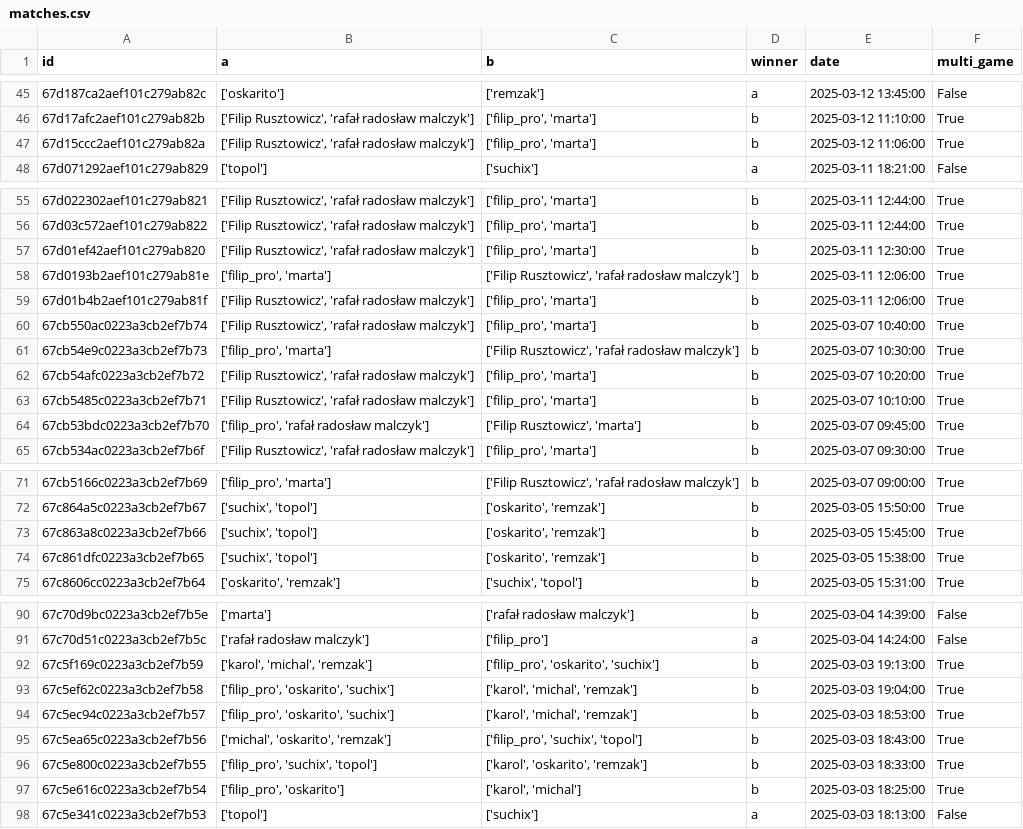
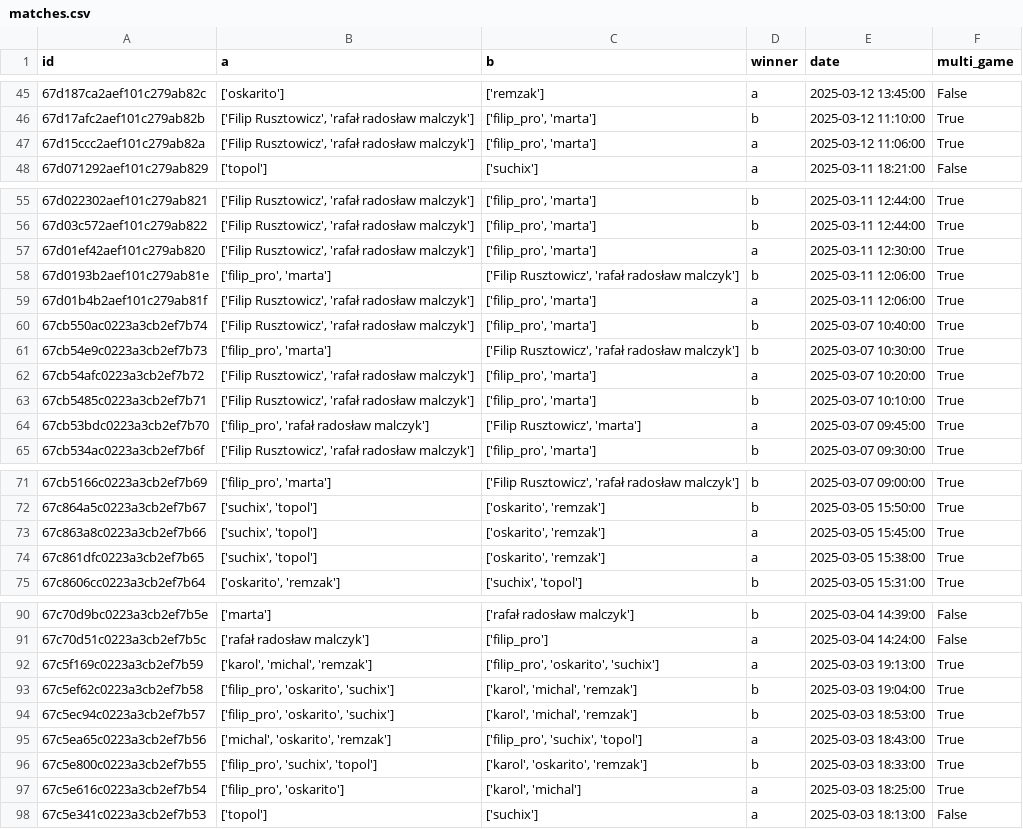
Before and after one commit to suchencjusz/zmitac2, a CSV file: utils/matches.csv, drawn as a sheet; only a part is shown, gaps mark what is left out; the diff covers the shown part only.

```diff
--- a/utils/matches.csv
+++ b/utils/matches.csv
@@ -46,3 +46,3 @@ id,a,b,winner,date,multi_game
 67d17afc2aef101c279ab82b,"['Filip Rusztowicz', 'rafał radosław malczyk']","['filip_pro', 'marta']",b,2025-03-12 11:10:00,True
-67d15ccc2aef101c279ab82a,"['Filip Rusztowicz', 'rafał radosław malczyk']","['filip_pro', 'marta']",b,2025-03-12 11:06:00,True
+67d15ccc2aef101c279ab82a,"['Filip Rusztowicz', 'rafał radosław malczyk']","['filip_pro', 'marta']",a,2025-03-12 11:06:00,True
 67d071292aef101c279ab829,['topol'],['suchix'],a,2025-03-11 18:21:00,False
@@ -56,10 +56,10 @@ id,a,b,winner,date,multi_game
 67d03c572aef101c279ab822,"['Filip Rusztowicz', 'rafał radosław malczyk']","['filip_pro', 'marta']",b,2025-03-11 12:44:00,True
-67d01ef42aef101c279ab820,"['Filip Rusztowicz', 'rafał radosław malczyk']","['filip_pro', 'marta']",b,2025-03-11 12:30:00,True
+67d01ef42aef101c279ab820,"['Filip Rusztowicz', 'rafał radosław malczyk']","['filip_pro', 'marta']",a,2025-03-11 12:30:00,True
 67d0193b2aef101c279ab81e,"['filip_pro', 'marta']","['Filip Rusztowicz', 'rafał radosław malczyk']",b,2025-03-11 12:06:00,True
-67d01b4b2aef101c279ab81f,"['Filip Rusztowicz', 'rafał radosław malczyk']","['filip_pro', 'marta']",b,2025-03-11 12:06:00,True
+67d01b4b2aef101c279ab81f,"['Filip Rusztowicz', 'rafał radosław malczyk']","['filip_pro', 'marta']",a,2025-03-11 12:06:00,True
 67cb550ac0223a3cb2ef7b74,"['Filip Rusztowicz', 'rafał radosław malczyk']","['filip_pro', 'marta']",b,2025-03-07 10:40:00,True
 67cb54e9c0223a3cb2ef7b73,"['filip_pro', 'marta']","['Filip Rusztowicz', 'rafał radosław malczyk']",b,2025-03-07 10:30:00,True
-67cb54afc0223a3cb2ef7b72,"['Filip Rusztowicz', 'rafał radosław malczyk']","['filip_pro', 'marta']",b,2025-03-07 10:20:00,True
+67cb54afc0223a3cb2ef7b72,"['Filip Rusztowicz', 'rafał radosław malczyk']","['filip_pro', 'marta']",a,2025-03-07 10:20:00,True
 67cb5485c0223a3cb2ef7b71,"['Filip Rusztowicz', 'rafał radosław malczyk']","['filip_pro', 'marta']",b,2025-03-07 10:10:00,True
-67cb53bdc0223a3cb2ef7b70,"['filip_pro', 'rafał radosław malczyk']","['Filip Rusztowicz', 'marta']",b,2025-03-07 09:45:00,True
+67cb53bdc0223a3cb2ef7b70,"['filip_pro', 'rafał radosław malczyk']","['Filip Rusztowicz', 'marta']",a,2025-03-07 09:45:00,True
 67cb534ac0223a3cb2ef7b6f,"['Filip Rusztowicz', 'rafał radosław malczyk']","['filip_pro', 'marta']",b,2025-03-07 09:30:00,True
@@ -72,4 +72,4 @@ id,a,b,winner,date,multi_game
 67c864a5c0223a3cb2ef7b67,"['suchix', 'topol']","['oskarito', 'remzak']",b,2025-03-05 15:50:00,True
-67c863a8c0223a3cb2ef7b66,"['suchix', 'topol']","['oskarito', 'remzak']",b,2025-03-05 15:45:00,True
-67c861dfc0223a3cb2ef7b65,"['suchix', 'topol']","['oskarito', 'remzak']",b,2025-03-05 15:38:00,True
+67c863a8c0223a3cb2ef7b66,"['suchix', 'topol']","['oskarito', 'remzak']",a,2025-03-05 15:45:00,True
+67c861dfc0223a3cb2ef7b65,"['suchix', 'topol']","['oskarito', 'remzak']",a,2025-03-05 15:38:00,True
 67c8606cc0223a3cb2ef7b64,"['oskarito', 'remzak']","['suchix', 'topol']",b,2025-03-05 15:31:00,True
@@ -91,8 +91,8 @@ id,a,b,winner,date,multi_game
 67c70d51c0223a3cb2ef7b5c,['rafał radosław malczyk'],['filip_pro'],a,2025-03-04 14:24:00,False
-67c5f169c0223a3cb2ef7b59,"['karol', 'michal', 'remzak']","['filip_pro', 'oskarito', 'suchix']",b,2025-03-03 19:13:00,True
+67c5f169c0223a3cb2ef7b59,"['karol', 'michal', 'remzak']","['filip_pro', 'oskarito', 'suchix']",a,2025-03-03 19:13:00,True
 67c5ef62c0223a3cb2ef7b58,"['filip_pro', 'oskarito', 'suchix']","['karol', 'michal', 'remzak']",b,2025-03-03 19:04:00,True
 67c5ec94c0223a3cb2ef7b57,"['filip_pro', 'oskarito', 'suchix']","['karol', 'michal', 'remzak']",b,2025-03-03 18:53:00,True
-67c5ea65c0223a3cb2ef7b56,"['michal', 'oskarito', 'remzak']","['filip_pro', 'suchix', 'topol']",b,2025-03-03 18:43:00,True
+67c5ea65c0223a3cb2ef7b56,"['michal', 'oskarito', 'remzak']","['filip_pro', 'suchix', 'topol']",a,2025-03-03 18:43:00,True
 67c5e800c0223a3cb2ef7b55,"['filip_pro', 'suchix', 'topol']","['karol', 'oskarito', 'remzak']",b,2025-03-03 18:33:00,True
-67c5e616c0223a3cb2ef7b54,"['filip_pro', 'oskarito']","['karol', 'michal']",b,2025-03-03 18:25:00,True
+67c5e616c0223a3cb2ef7b54,"['filip_pro', 'oskarito']","['karol', 'michal']",a,2025-03-03 18:25:00,True
 67c5e341c0223a3cb2ef7b53,['topol'],['suchix'],a,2025-03-03 18:13:00,False
```
Also changed, not shown: 19 edited cells elsewhere in this file, 3 other files.
